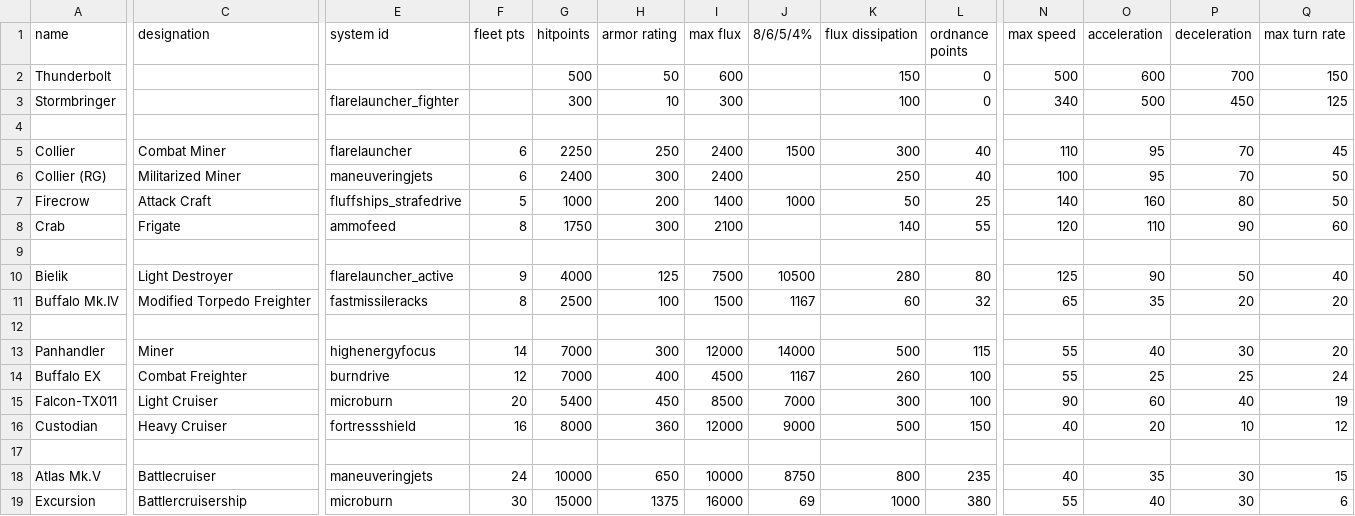
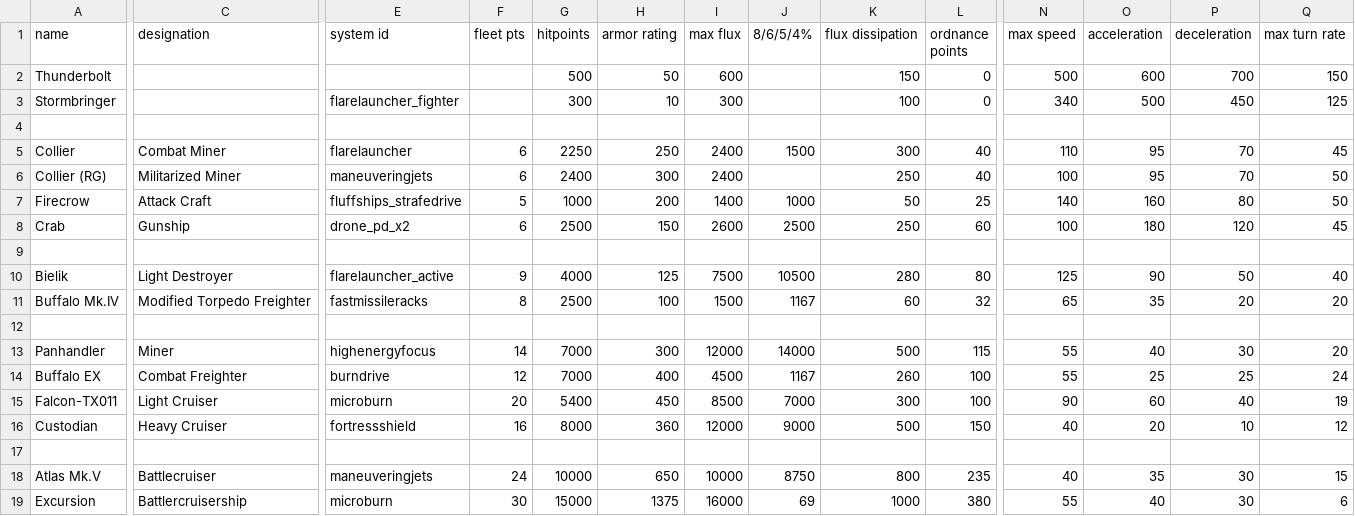
Before and after one commit to MrFluffster/fluffShipPack, a CSV file: data/hulls/ship_data.csv, drawn as a sheet; only a part is shown, gaps mark what is left out; the diff covers the shown part only; the diff names each change by its address in the sheet, - before the commit and + after, or states it on an @@ line.

```diff
--- a/data/hulls/ship_data.csv
+++ b/data/hulls/ship_data.csv
-C8 (designation): Frigate
+C8 (designation): Gunship
-E8 (system id): ammofeed
+E8 (system id): drone_pd_x2
-F8 (fleet pts): 8
+F8 (fleet pts): 6
-G8 (hitpoints): 1750
+G8 (hitpoints): 2500
-H8 (armor rating): 300
+H8 (armor rating): 150
-I8 (max flux): 2100
+I8 (max flux): 2600
-J8 (8/6/5/4%): (empty)
+J8 (8/6/5/4%): 2500
-K8 (flux dissipation): 140
+K8 (flux dissipation): 250
-L8 (ordnance points): 55
+L8 (ordnance points): 60
-N8 (max speed): 120
+N8 (max speed): 100
-O8 (acceleration): 110
+O8 (acceleration): 180
-P8 (deceleration): 90
+P8 (deceleration): 120
-Q8 (max turn rate): 60
+Q8 (max turn rate): 45
```
Also changed, not shown: 20 edited cells elsewhere in this file, 13 other files.
